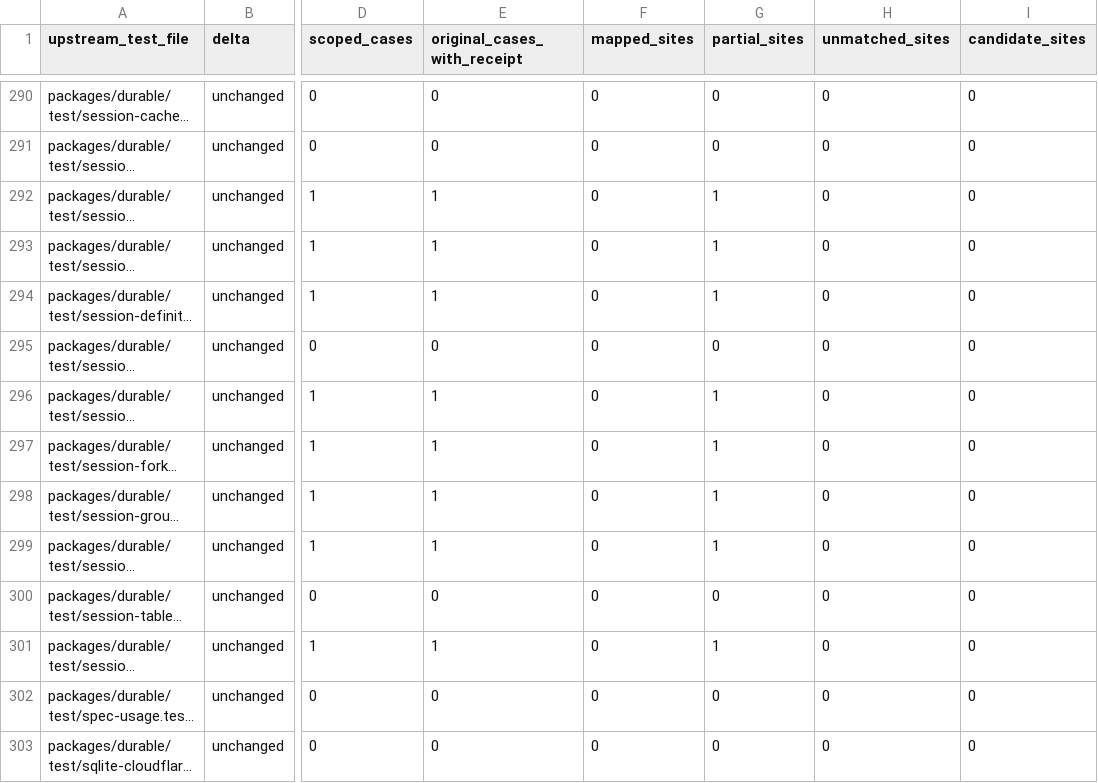
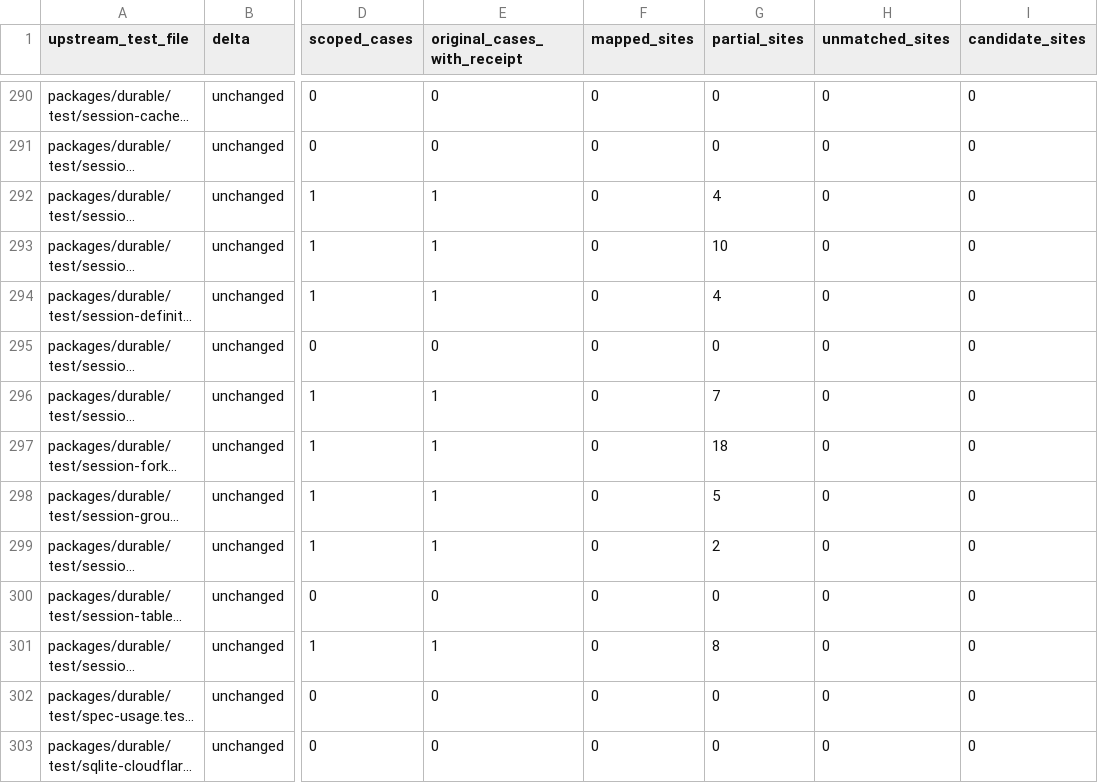
Before and after one commit to rcarmo/go-ai, a TSV file: docs/upstream-v1.7.0/test-crosswalk.tsv, drawn as a sheet; only a part is shown, gaps mark what is left out; long unchanged cells end in …; the diff names each change by its address in the sheet, - before the commit and + after, or states it on an @@ line.

```diff
--- a/docs/upstream-v1.7.0/test-crosswalk.tsv
+++ b/docs/upstream-v1.7.0/test-crosswalk.tsv
-G292 (partial_sites): 1
+G292 (partial_sites): 4
-G293 (partial_sites): 1
+G293 (partial_sites): 10
-G294 (partial_sites): 1
+G294 (partial_sites): 4
-G296 (partial_sites): 1
+G296 (partial_sites): 7
-G297 (partial_sites): 1
+G297 (partial_sites): 18
-G298 (partial_sites): 1
+G298 (partial_sites): 5
-G299 (partial_sites): 1
+G299 (partial_sites): 2
-G301 (partial_sites): 1
+G301 (partial_sites): 8
```
Also changed, not shown: 1 other file.
